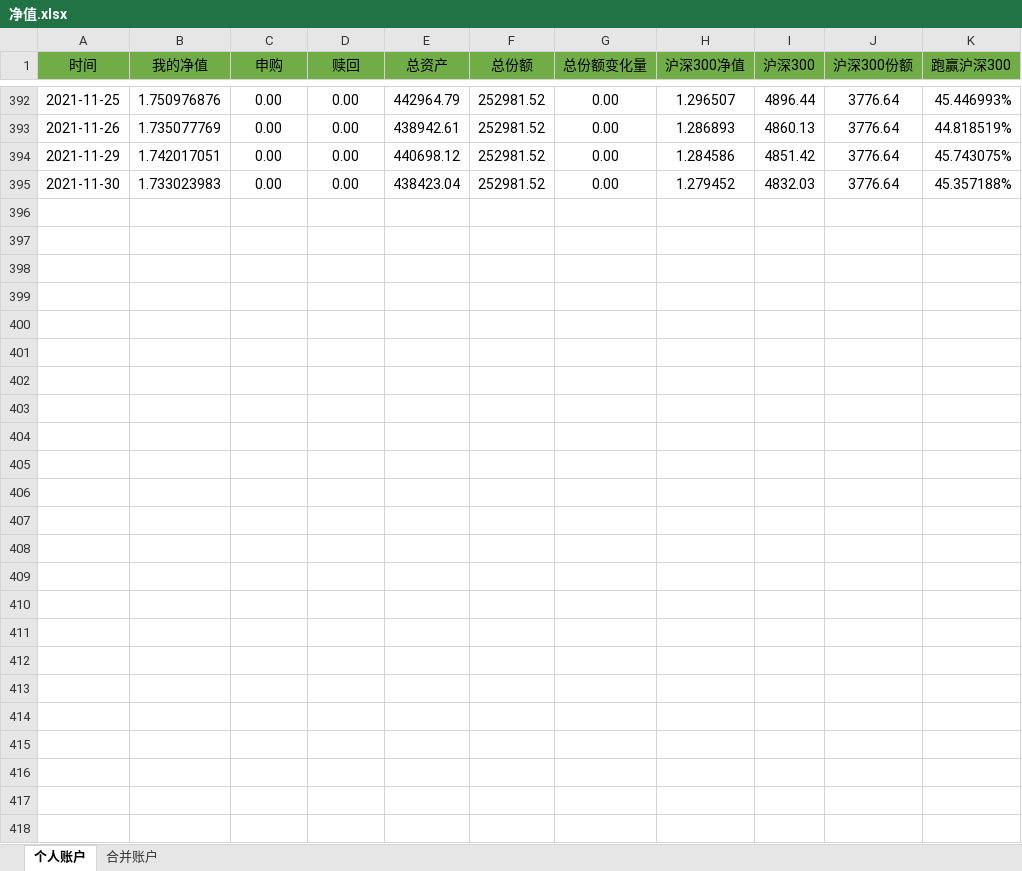
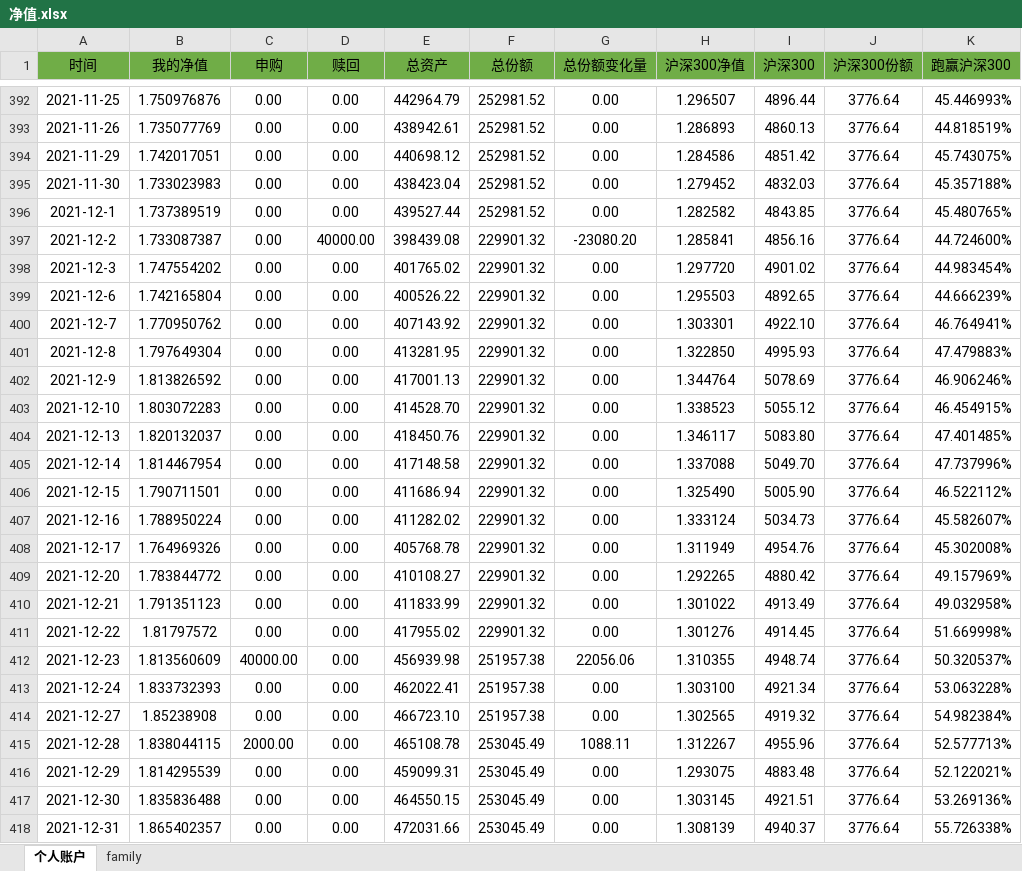
Before and after one commit to hinsshumFamilyFinances/balanceSheet, an Excel workbook: 净值.xlsx, sheet 个人账户, drawn as a sheet; only a part is shown, gaps mark what is left out; values as stored, in another font and other column widths than the file's, no borders; charts and pictures not drawn; the diff names each change by its address in the sheet, - before the commit and + after, or states it on an @@ line.

```diff
--- a/净值.xlsx (sheet 个人账户)
+++ b/净值.xlsx (sheet 个人账户)
-sheet tab: 合并账户
+sheet tab: family
+row 396: 2021-12-1 | 1.737389519 | 0.00 | 0.00 | 439527.44 | 252981.52 | 0.00 | 1.282582 | 4843.85 | 3776.64 | 45.480765%
+row 397: 2021-12-2 | 1.733087387 | 0.00 | 40000.00 | 398439.08 | 229901.32 | -23080.20 | 1.285841 | 4856.16 | 3776.64 | 44.724600%
+row 398: 2021-12-3 | 1.747554202 | 0.00 | 0.00 | 401765.02 | 229901.32 | 0.00 | 1.297720 | 4901.02 | 3776.64 | 44.983454%
+row 399: 2021-12-6 | 1.742165804 | 0.00 | 0.00 | 400526.22 | 229901.32 | 0.00 | 1.295503 | 4892.65 | 3776.64 | 44.666239%
+row 400: 2021-12-7 | 1.770950762 | 0.00 | 0.00 | 407143.92 | 229901.32 | 0.00 | 1.303301 | 4922.10 | 3776.64 | 46.764941%
+row 401: 2021-12-8 | 1.797649304 | 0.00 | 0.00 | 413281.95 | 229901.32 | 0.00 | 1.322850 | 4995.93 | 3776.64 | 47.479883%
+row 402: 2021-12-9 | 1.813826592 | 0.00 | 0.00 | 417001.13 | 229901.32 | 0.00 | 1.344764 | 5078.69 | 3776.64 | 46.906246%
+row 403: 2021-12-10 | 1.803072283 | 0.00 | 0.00 | 414528.70 | 229901.32 | 0.00 | 1.338523 | 5055.12 | 3776.64 | 46.454915%
+row 404: 2021-12-13 | 1.820132037 | 0.00 | 0.00 | 418450.76 | 229901.32 | 0.00 | 1.346117 | 5083.80 | 3776.64 | 47.401485%
+row 405: 2021-12-14 | 1.814467954 | 0.00 | 0.00 | 417148.58 | 229901.32 | 0.00 | 1.337088 | 5049.70 | 3776.64 | 47.737996%
+row 406: 2021-12-15 | 1.790711501 | 0.00 | 0.00 | 411686.94 | 229901.32 | 0.00 | 1.325490 | 5005.90 | 3776.64 | 46.522112%
+row 407: 2021-12-16 | 1.788950224 | 0.00 | 0.00 | 411282.02 | 229901.32 | 0.00 | 1.333124 | 5034.73 | 3776.64 | 45.582607%
+row 408: 2021-12-17 | 1.764969326 | 0.00 | 0.00 | 405768.78 | 229901.32 | 0.00 | 1.311949 | 4954.76 | 3776.64 | 45.302008%
+row 409: 2021-12-20 | 1.783844772 | 0.00 | 0.00 | 410108.27 | 229901.32 | 0.00 | 1.292265 | 4880.42 | 3776.64 | 49.157969%
+row 410: 2021-12-21 | 1.791351123 | 0.00 | 0.00 | 411833.99 | 229901.32 | 0.00 | 1.301022 | 4913.49 | 3776.64 | 49.032958%
+row 411: 2021-12-22 | 1.81797572 | 0.00 | 0.00 | 417955.02 | 229901.32 | 0.00 | 1.301276 | 4914.45 | 3776.64 | 51.669998%
+row 412: 2021-12-23 | 1.813560609 | 40000.00 | 0.00 | 456939.98 | 251957.38 | 22056.06 | 1.310355 | 4948.74 | 3776.64 | 50.320537%
+row 413: 2021-12-24 | 1.833732393 | 0.00 | 0.00 | 462022.41 | 251957.38 | 0.00 | 1.303100 | 4921.34 | 3776.64 | 53.063228%
+row 414: 2021-12-27 | 1.85238908 | 0.00 | 0.00 | 466723.10 | 251957.38 | 0.00 | 1.302565 | 4919.32 | 3776.64 | 54.982384%
+row 415: 2021-12-28 | 1.838044115 | 2000.00 | 0.00 | 465108.78 | 253045.49 | 1088.11 | 1.312267 | 4955.96 | 3776.64 | 52.577713%
+row 416: 2021-12-29 | 1.814295539 | 0.00 | 0.00 | 459099.31 | 253045.49 | 0.00 | 1.293075 | 4883.48 | 3776.64 | 52.122021%
+row 417: 2021-12-30 | 1.835836488 | 0.00 | 0.00 | 464550.15 | 253045.49 | 0.00 | 1.303145 | 4921.51 | 3776.64 | 53.269136%
+row 418: 2021-12-31 | 1.865402357 | 0.00 | 0.00 | 472031.66 | 253045.49 | 0.00 | 1.308139 | 4940.37 | 3776.64 | 55.726338%
```
Also changed, not shown: sheet family, charts or pictures, 汽车收入与开支记录.xlsx, 账户明细.xlsx, 2 other files.
